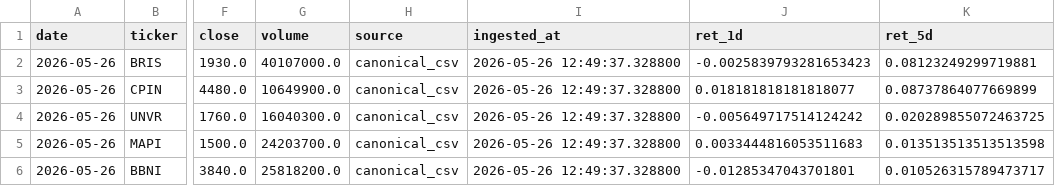
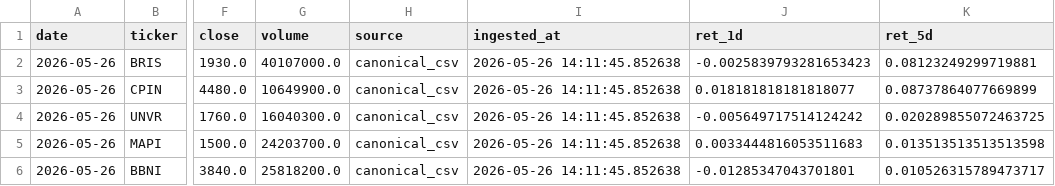
Before and after one commit to Rajapranata512/idx-trading-lab, a CSV file: reports/daily_report.csv, drawn as a sheet; only a part is shown, gaps mark what is left out; the diff names each change by its address in the sheet, - before the commit and + after, or states it on an @@ line.

Commit message:
Automated Daily Run: 2026-05-26

```diff
--- a/reports/daily_report.csv
+++ b/reports/daily_report.csv
-I2:I6 (ingested_at): 2026-05-26 12:49:37.328800
+I2:I6 (ingested_at): 2026-05-26 14:11:45.852638
```
Also changed, not shown: reports/model_v2_shadow_signals.csv, reports/top_t1.csv, 39 other files.
